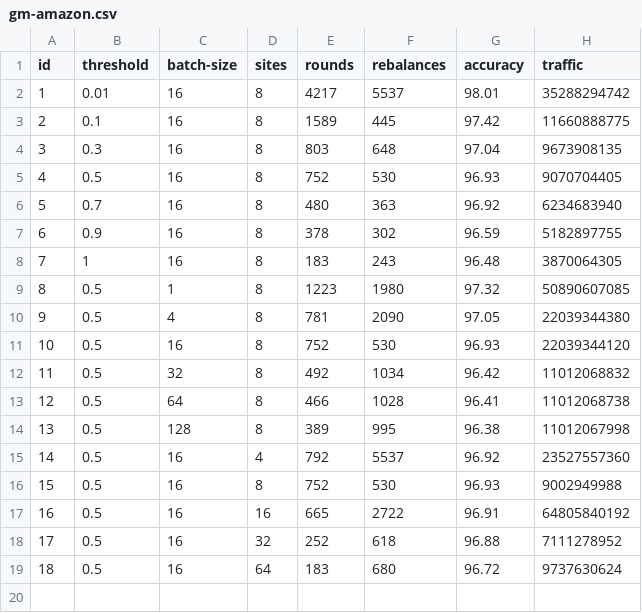
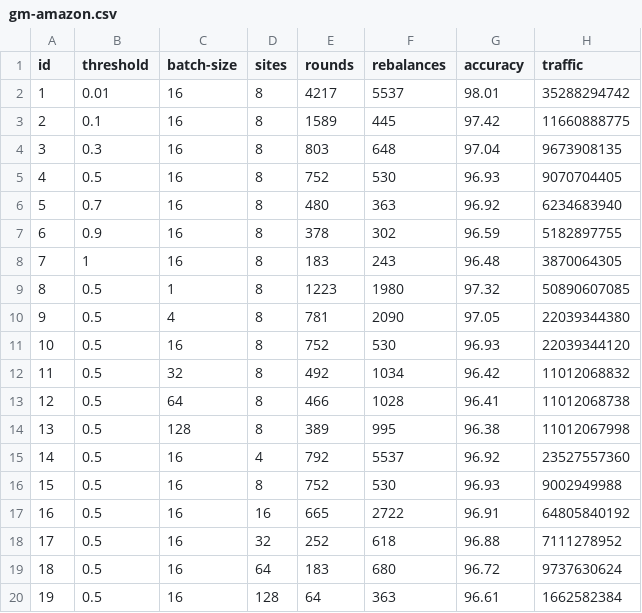
Before and after one commit to ibalampanis/distributed-training-of-recurrent-neural-networks-by-fgm-protocol, a CSV file: results/gm-amazon.csv, drawn as a sheet.

Commit message:
Additional runs per case. New trends.

```diff
--- a/results/gm-amazon.csv
+++ b/results/gm-amazon.csv
@@ -19 +19,2 @@ id,threshold,batch-size,sites,rounds,rebalances,accuracy,traffic
 18,0.5,16,64,183,680,96.72,9737630624
+19,0.5,16,128,64,363,96.61,1662582384
```
